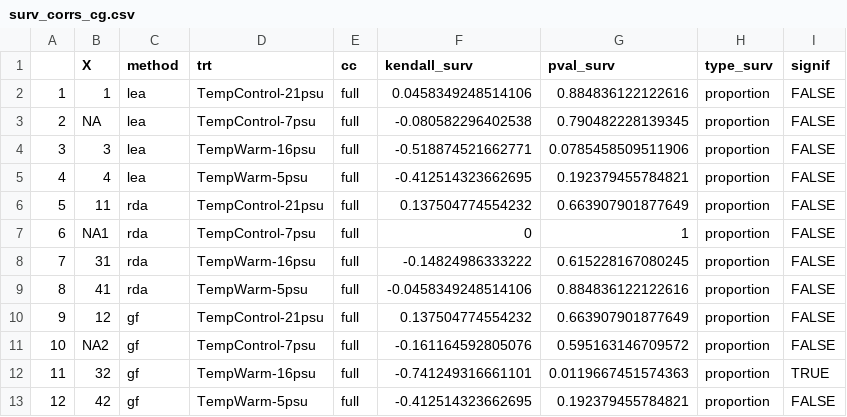
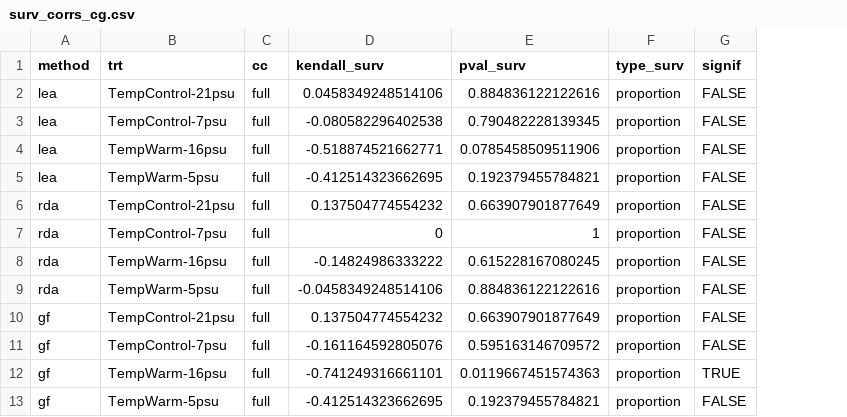
Before and after one commit to DrK-Lo/BalticEelgrass, a CSV file: results/GO_compare/surv_corrs_cg.csv, drawn as a sheet; only a part is shown; removed rows and columns are numbered as before the commit, all else as after; the diff covers the shown part only; the diff names each change by its address in the sheet, - before the commit and + after, or states it on an @@ line.

```diff
--- a/results/GO_compare/surv_corrs_cg.csv
+++ b/results/GO_compare/surv_corrs_cg.csv
-column A, rows 2-13: 1 | 2 | 3 | 4 | 5 | 6 | 7 | 8 | 9 | 10 | 11 | 12
-column B (X), rows 2-13: 1 | NA | 3 | 4 | 11 | NA1 | 31 | 41 | 12 | NA2 | 32 | 42
```
Also changed, not shown: 16 added rows elsewhere in this file, results/GO_compare/grow_corr_cf.csv, results/GO_compare/grow_corr_cg.csv, 8 other files.
